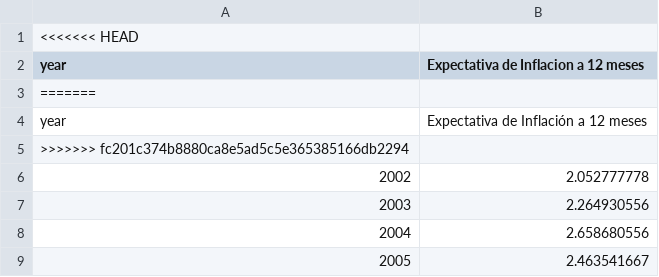
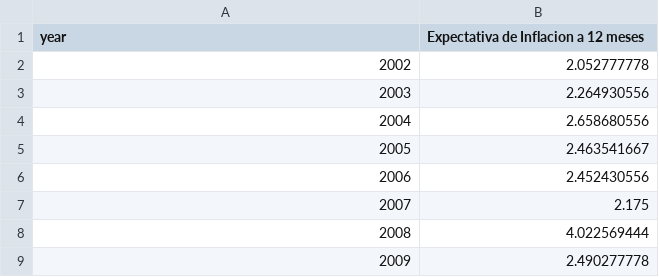
Before and after one commit to marioguimack/Peru-research, a CSV file: data/expectativas de inflacion a 12 meses 2002 2025.csv, drawn as a sheet; only a part is shown; the shorter side is filled out with more unchanged rows; the diff names each change by its address in the sheet, - before the commit and + after, or states it on an @@ line.

```diff
--- a/data/expectativas de inflacion a 12 meses 2002 2025.csv
+++ b/data/expectativas de inflacion a 12 meses 2002 2025.csv
-row 1: <<<<<<< HEAD
-row 3: =======
-row 4: year | Expectativa de Inflación a 12 meses
-row 5: >>>>>>> fc201c374b8880ca8e5ad5c5e365385166db2294
```
Also changed, not shown: 3 other files.
